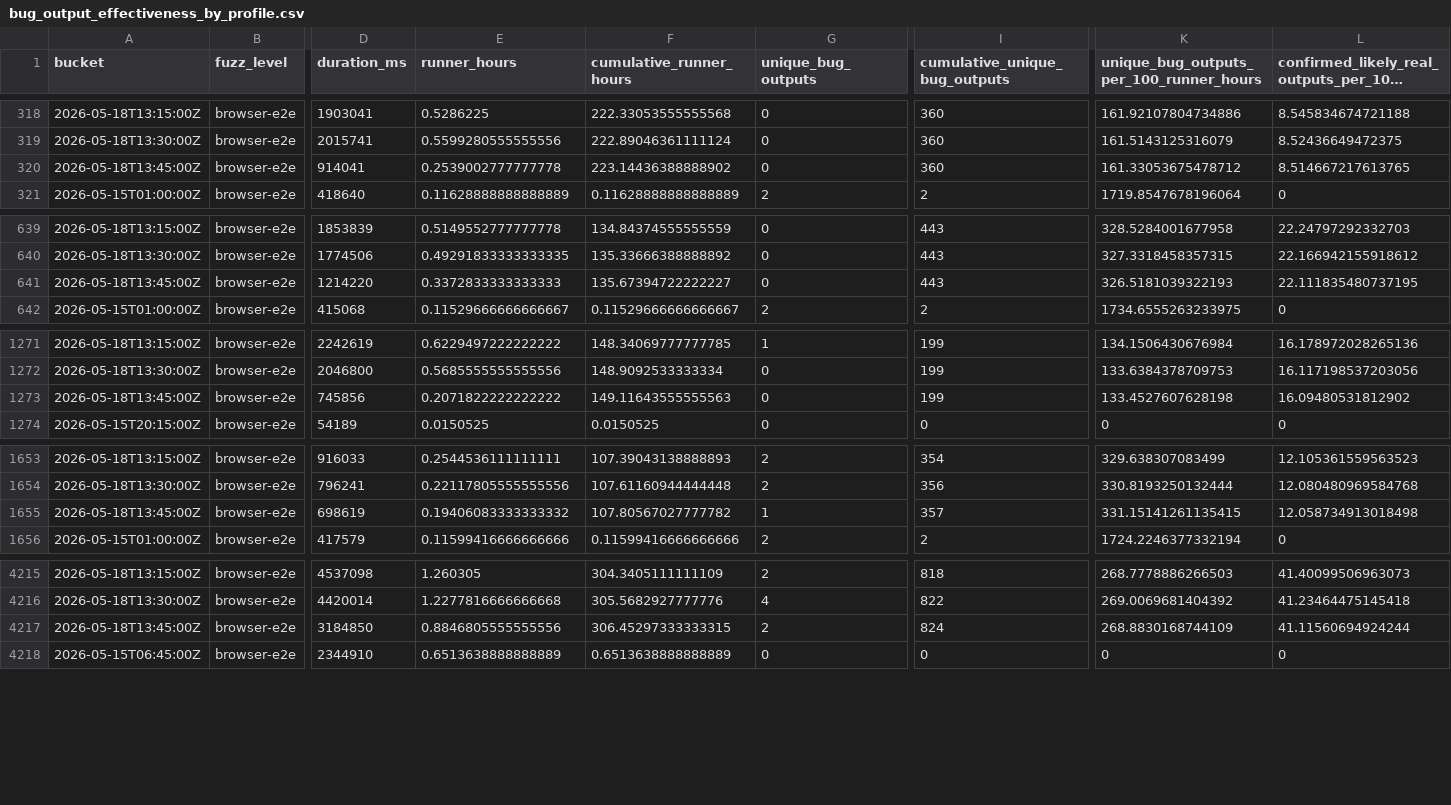
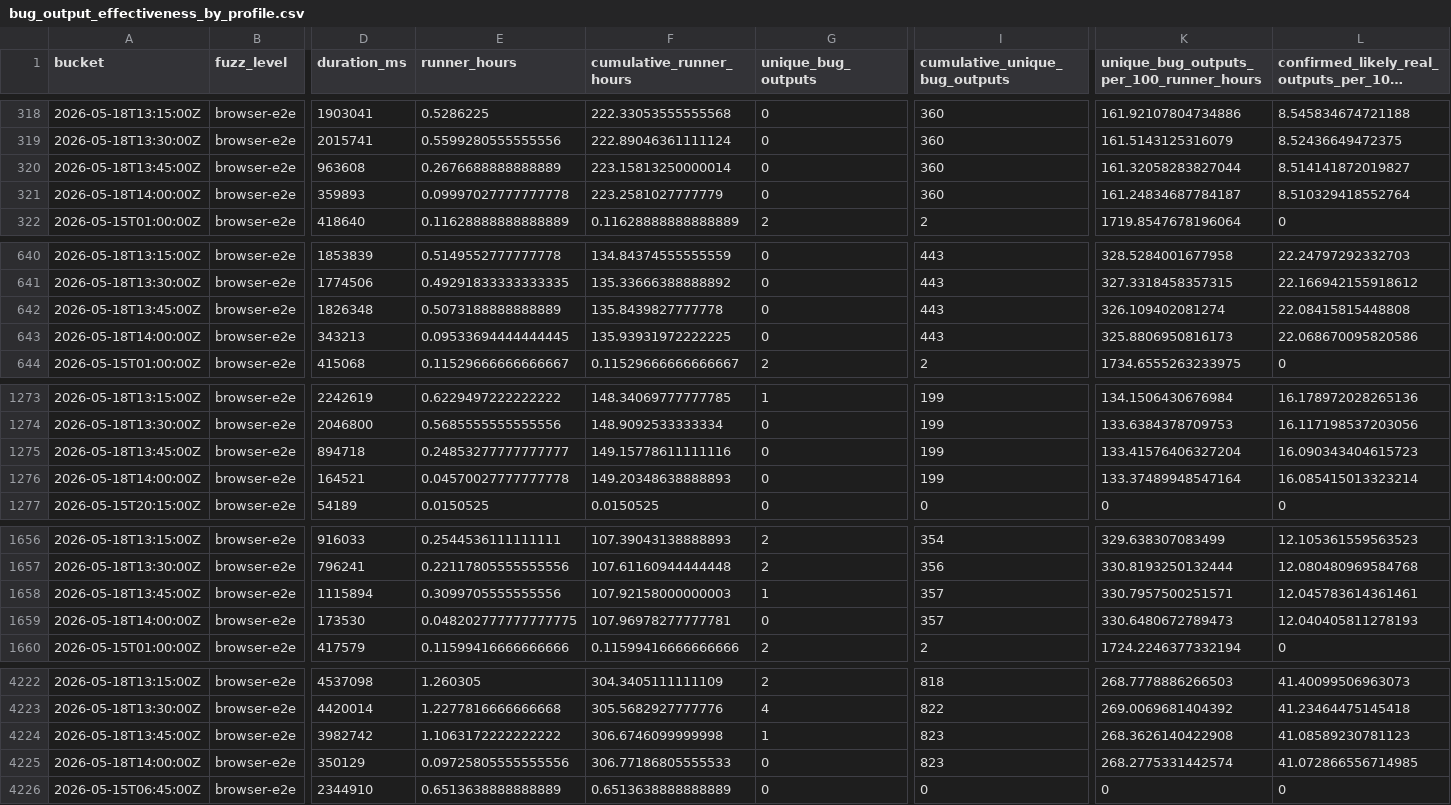
Before and after one commit to danluu/gutenberg, a CSV file: docs/explanations/architecture/rtc-jetstream2-fuzz-trends-20260515/data/bug_output_effectiveness_by_profile.csv, drawn as a sheet; only a part is shown, gaps mark what is left out; long unchanged cells end in …; addresses are those after the commit; rows hold the shown columns only; the diff covers the shown part only; the diff names each change by its address in the sheet, - before the commit and + after, or states it on an @@ line.

```diff
--- a/docs/explanations/architecture/rtc-jetstream2-fuzz-trends-20260515/data/bug_output_effectiveness_by_profile.csv
+++ b/docs/explanations/architecture/rtc-jetstream2-fuzz-trends-20260515/data/bug_output_effectiveness_by_profile.csv
-D320 (duration_ms): 914041
+D320 (duration_ms): 963608
-E320 (runner_hours): 0.2539002777777778
+E320 (runner_hours): 0.2676688888888889
-F320 (cumulative_runner_hours): 223.14436388888902
+F320 (cumulative_runner_hours): 223.15813250000014
-K320: 161.33053675478712
+K320: 161.32058283827044
-L320: 8.514667217613765
+L320: 8.514141872019827
+row 321: 2026-05-18T14:00:00Z | browser-e2e | 359893 | 0.09997027777777778 | 223.2581027777779 | 0 | 360 | 161.24834687784187 | 8.510329418552764
-D642 (duration_ms): 1214220
+D642 (duration_ms): 1826348
-E642 (runner_hours): 0.3372833333333333
+E642 (runner_hours): 0.5073188888888889
-F642 (cumulative_runner_hours): 135.67394722222227
+F642 (cumulative_runner_hours): 135.8439827777778
-K642: 326.5181039322193
+K642: 326.109402081274
-L642: 22.111835480737195
+L642: 22.08415815448808
+row 643: 2026-05-18T14:00:00Z | browser-e2e | 343213 | 0.09533694444444445 | 135.93931972222225 | 0 | 443 | 325.8806950816173 | 22.068670095820586
-D1275 (duration_ms): 745856
+D1275 (duration_ms): 894718
-E1275 (runner_hours): 0.2071822222222222
+E1275 (runner_hours): 0.24853277777777777
-F1275 (cumulative_runner_hours): 149.11643555555563
+F1275 (cumulative_runner_hours): 149.15778611111116
-K1275: 133.4527607628198
+K1275: 133.41576406327204
-L1275: 16.09480531812902
+L1275: 16.090343404615723
+row 1276: 2026-05-18T14:00:00Z | browser-e2e | 164521 | 0.04570027777777778 | 149.20348638888893 | 0 | 199 | 133.37489948547164 | 16.085415013323214
-D1658 (duration_ms): 698619
+D1658 (duration_ms): 1115894
-E1658 (runner_hours): 0.19406083333333332
+E1658 (runner_hours): 0.3099705555555556
-F1658 (cumulative_runner_hours): 107.80567027777782
+F1658 (cumulative_runner_hours): 107.92158000000003
-K1658: 331.15141261135415
+K1658: 330.7957500251571
-L1658: 12.058734913018498
+L1658: 12.045783614361461
+row 1659: 2026-05-18T14:00:00Z | browser-e2e | 173530 | 0.048202777777777775 | 107.96978277777781 | 0 | 357 | 330.6480672789473 | 12.040405811278193
-D4224 (duration_ms): 3184850
+D4224 (duration_ms): 3982742
-E4224 (runner_hours): 0.8846805555555556
+E4224 (runner_hours): 1.1063172222222222
-F4224 (cumulative_runner_hours): 306.45297333333315
+F4224 (cumulative_runner_hours): 306.6746099999998
-G4224 (unique_bug_outputs): 2
+G4224 (unique_bug_outputs): 1
-I4224 (cumulative_unique_bug_outputs): 824
+I4224 (cumulative_unique_bug_outputs): 823
-K4224: 268.8830168744109
+K4224: 268.3626140422908
-L4224: 41.11560694924244
+L4224: 41.08589230781123
+row 4225: 2026-05-18T14:00:00Z | browser-e2e | 350129 | 0.09725805555555556 | 306.77186805555533 | 0 | 823 | 268.2775331442574 | 41.072866556714985
```
Also changed, not shown: 4 added rows and 48 edited cells elsewhere in this file, docs/explanations/architecture/rtc-jetstream2-fuzz-trends-20260515/data/bug_effectiveness_by_level.csv, docs/explanations/architecture/rtc-jetstream2-fuzz-trends-20260515/data/bug_effectiveness_by_profile.csv, 36 other files.
